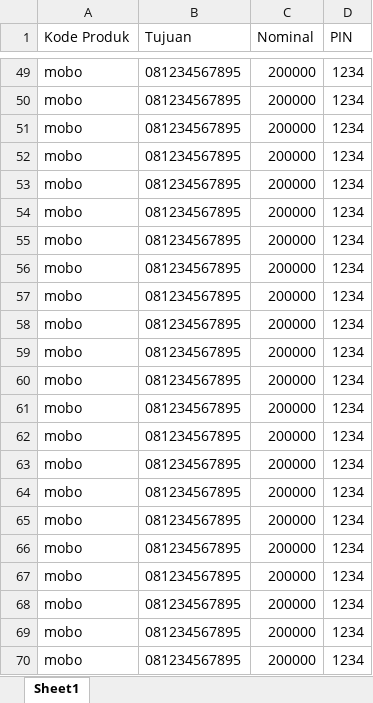
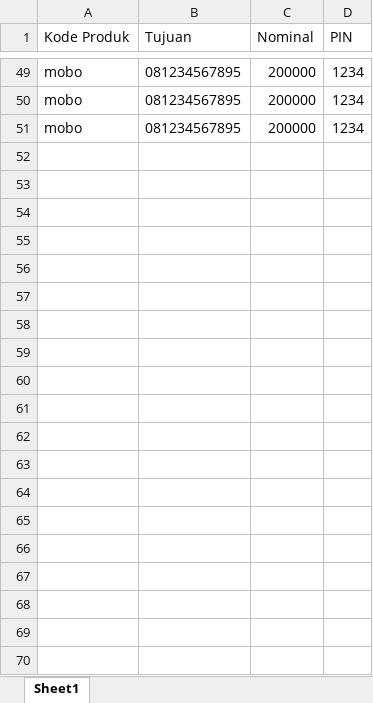
Before and after one commit to falehjamal/jtronik-bot, an Excel workbook: import.xlsx, sheet Sheet1, drawn as a sheet; only a part is shown, gaps mark what is left out; values as stored, in another font and other column widths than the file's, no borders; the diff covers the shown part only; the diff names each change by its address in the sheet, - before the commit and + after, or states it on an @@ line.

```diff
--- a/import.xlsx (sheet Sheet1)
+++ b/import.xlsx (sheet Sheet1)
-row 52: mobo | 081234567895 | 200000 | 1234
-row 53: mobo | 081234567895 | 200000 | 1234
-row 54: mobo | 081234567895 | 200000 | 1234
-row 55: mobo | 081234567895 | 200000 | 1234
-row 56: mobo | 081234567895 | 200000 | 1234
-row 57: mobo | 081234567895 | 200000 | 1234
-row 58: mobo | 081234567895 | 200000 | 1234
-row 59: mobo | 081234567895 | 200000 | 1234
-row 60: mobo | 081234567895 | 200000 | 1234
-row 61: mobo | 081234567895 | 200000 | 1234
-row 62: mobo | 081234567895 | 200000 | 1234
-row 63: mobo | 081234567895 | 200000 | 1234
-row 64: mobo | 081234567895 | 200000 | 1234
-row 65: mobo | 081234567895 | 200000 | 1234
-row 66: mobo | 081234567895 | 200000 | 1234
-row 67: mobo | 081234567895 | 200000 | 1234
-row 68: mobo | 081234567895 | 200000 | 1234
-row 69: mobo | 081234567895 | 200000 | 1234
-row 70: mobo | 081234567895 | 200000 | 1234
```
Also changed, not shown: 431 removed rows elsewhere in this sheet, 7 other files.
